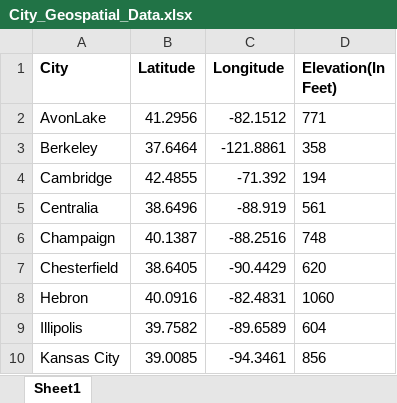
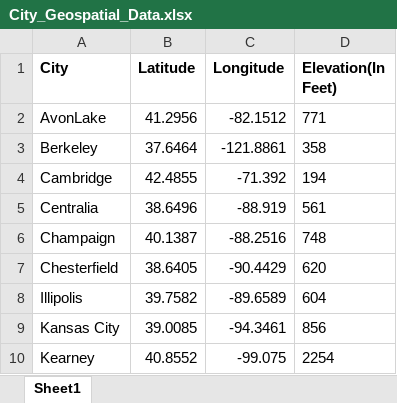
Before and after one commit to Abhijith-Nagarajan/Bayer, an Excel workbook: Inputs/City_Geospatial_Data.xlsx, sheet Sheet1, drawn as a sheet; only a part is shown; the shorter side is filled out with more unchanged rows; values as stored, in another font and other column widths than the file's, no borders; the diff names each change by its address in the sheet, - before the commit and + after, or states it on an @@ line.

```diff
--- a/Inputs/City_Geospatial_Data.xlsx (sheet Sheet1)
+++ b/Inputs/City_Geospatial_Data.xlsx (sheet Sheet1)
-row 8: Hebron | 40.0916 | -82.4831 | 1060
```
Also changed, not shown: Inputs/City_Geospatial_Data_Test.xlsx, 4 other files.
